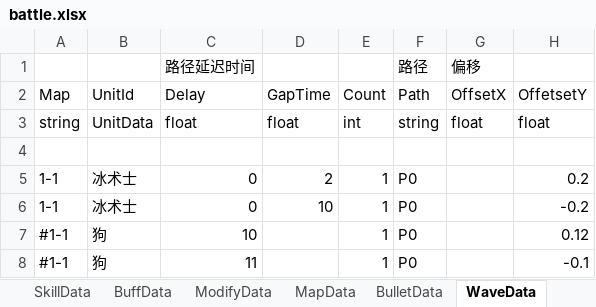
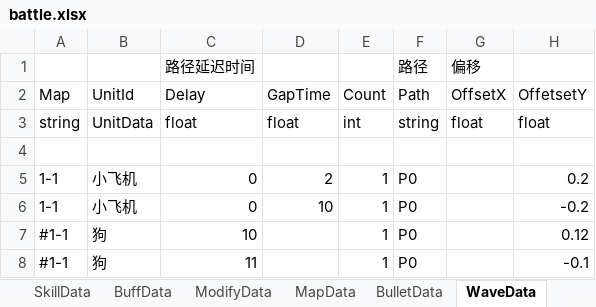
Before and after one commit to Mikez06/Arknight--, an Excel workbook: Excel/battle.xlsx, sheet WaveData, drawn as a sheet; only a part is shown; values as stored, in another font and other column widths than the file's, no borders; the diff names each change by its address in the sheet, - before the commit and + after, or states it on an @@ line.

```diff
--- a/Excel/battle.xlsx (sheet WaveData)
+++ b/Excel/battle.xlsx (sheet WaveData)
-B5:B6 (UnitId): 冰术士
+B5:B6 (UnitId): 小飞机
```
Also changed, not shown: sheet UnitData, sheet SkillData, 32 other files.
